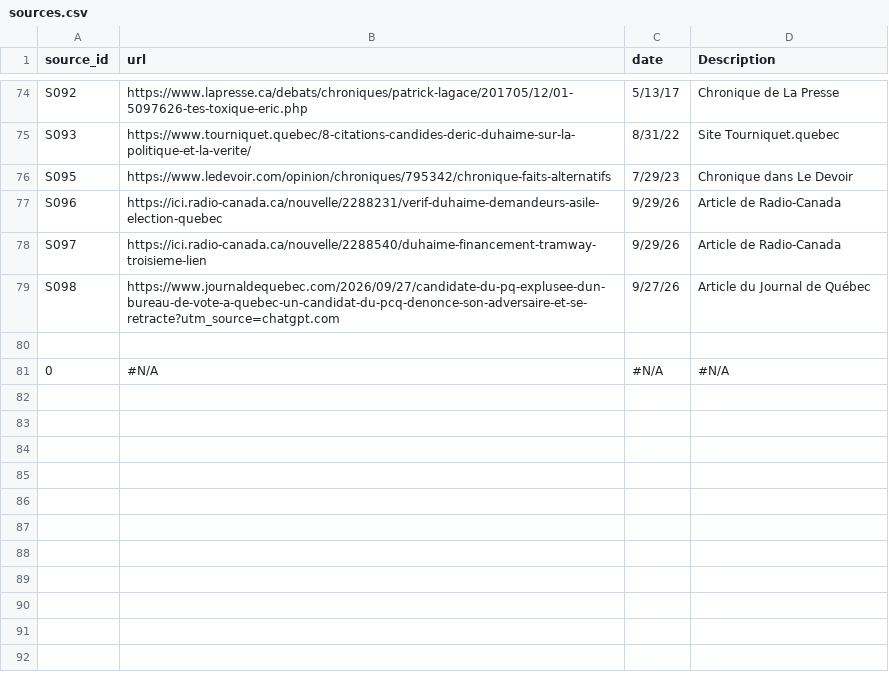
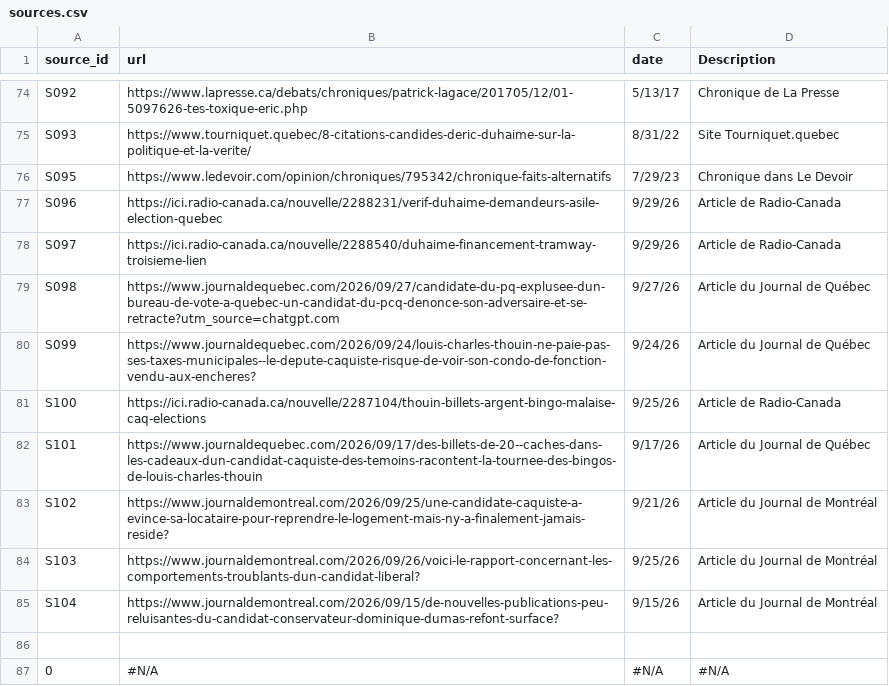
Before and after one commit to Discredit125/discredit125, a CSV file: data/sources.csv, drawn as a sheet; only a part is shown, gaps mark what is left out.

```diff
--- a/data/sources.csv
+++ b/data/sources.csv
@@ -80,2 +80,8 @@ S097;https://ici.radio-canada.ca/nouvelle/2288540/duhaime-financement-tramway-tr
 S098;https://www.journaldequebec.com/2026/09/27/candidate-du-pq-explusee-dun-bureau-de-vote-a-quebec-un-candidat-du-pcq-denonce-son-adversaire-et-se-retracte?utm_source=chatgpt.com;9/27/26;Article du Journal de Québec
+S099;https://www.journaldequebec.com/2026/09/24/louis-charles-thouin-ne-paie-pas-ses-taxes-municipales--le-depute-caquiste-risque-de-voir-son-condo-de-fonction-vendu-aux-encheres?;9/24/26;Article du Journal de Québec
+S100;https://ici.radio-canada.ca/nouvelle/2287104/thouin-billets-argent-bingo-malaise-caq-elections;9/25/26;Article de Radio-Canada
+S101;https://www.journaldequebec.com/2026/09/17/des-billets-de-20--caches-dans-les-cadeaux-dun-candidat-caquiste-des-temoins-racontent-la-tournee-des-bingos-de-louis-charles-thouin;9/17/26;Article du Journal de Québec
+S102;https://www.journaldemontreal.com/2026/09/25/une-candidate-caquiste-a-evince-sa-locataire-pour-reprendre-le-logement-mais-ny-a-finalement-jamais-reside?;9/21/26;Article du Journal de Montréal
+S103;https://www.journaldemontreal.com/2026/09/26/voici-le-rapport-concernant-les-comportements-troublants-dun-candidat-liberal?;9/25/26;Article du Journal de Montréal
+S104;https://www.journaldemontreal.com/2026/09/15/de-nouvelles-publications-peu-reluisantes-du-candidat-conservateur-dominique-dumas-refont-surface?;9/15/26;Article du Journal de Montréal
 ;;;
```
Also changed, not shown: data/attributions.csv, data/attributions_sources.csv.
